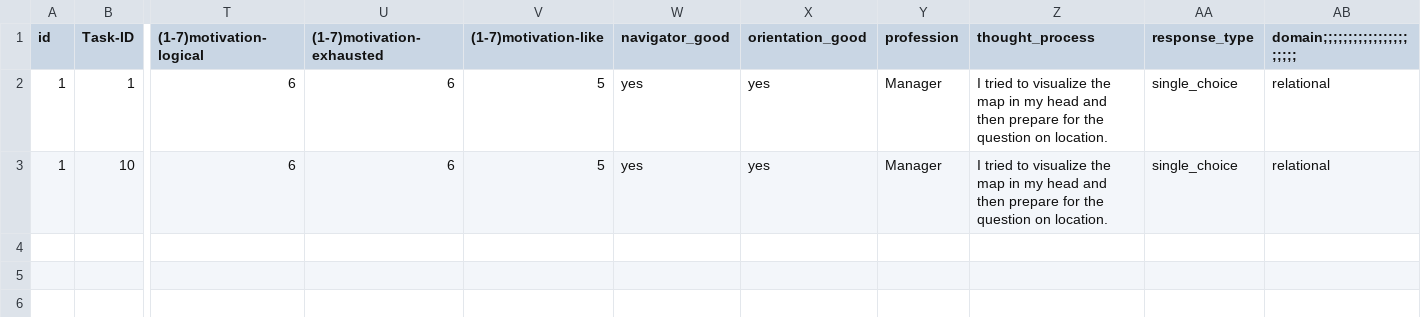
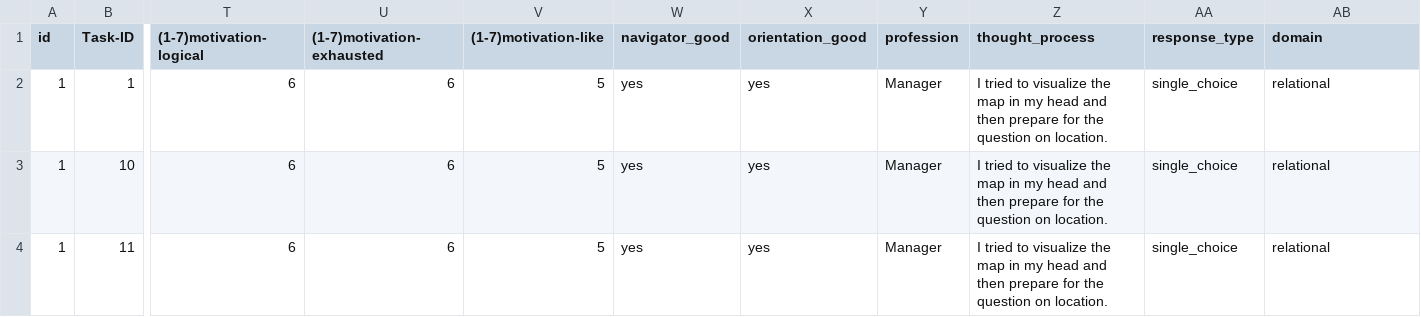
Before and after one commit to montezuma93/Casimir, a CSV file: test.csv, drawn as a sheet; only a part is shown, gaps mark what is left out; rows hold the shown columns only; the diff names each change by its address in the sheet, - before the commit and + after, or states it on an @@ line.

Commit message:
Implemented models inorder to run the experiment data with ccobra

```diff
--- a/test.csv
+++ b/test.csv
-AB1: domain;;;;;;;;;;;;;;;;;;;;;;
+AB1: domain
+row 4: 1 | 11 | 6 | 6 | 5 | yes | yes | Manager | I tried to visualize the map in my head and then prepare for the question on location. | single_choice | relational
```
Also changed, not shown: 4 other files.
